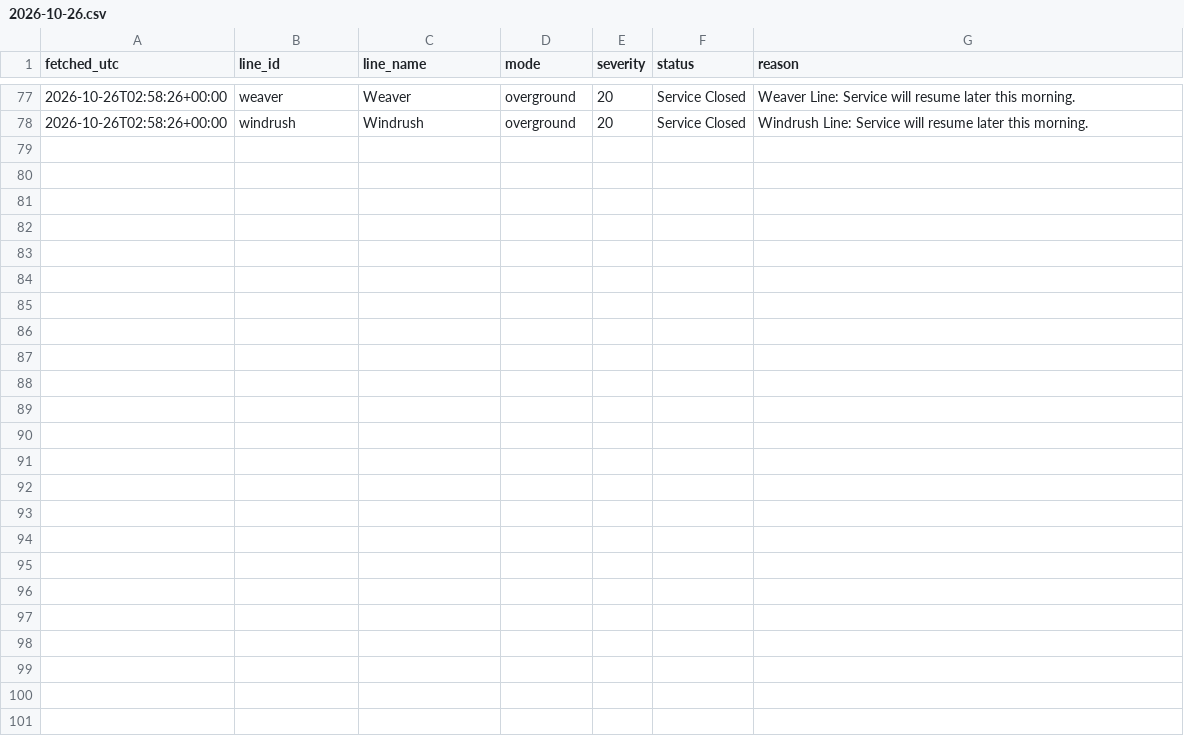
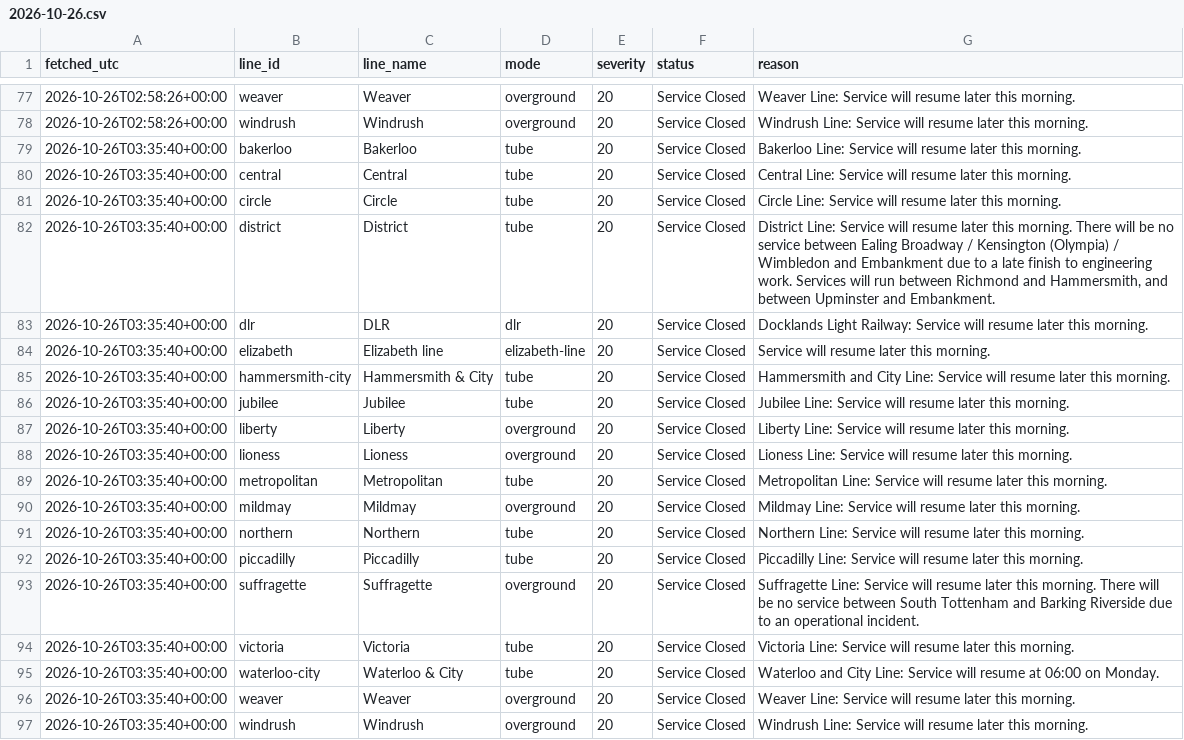
Before and after one commit to Mihir-wbs/london-tube-crowding, a CSV file: data/raw/status/2026-10-26.csv, drawn as a sheet; only a part is shown, gaps mark what is left out; the diff names each change by its address in the sheet, - before the commit and + after, or states it on an @@ line.

```diff
--- a/data/raw/status/2026-10-26.csv
+++ b/data/raw/status/2026-10-26.csv
+row 79: 2026-10-26T03:35:40+00:00 | bakerloo | Bakerloo | tube | 20 | Service Closed | Bakerloo Line: Service will resume later this morning.
+row 80: 2026-10-26T03:35:40+00:00 | central | Central | tube | 20 | Service Closed | Central Line: Service will resume later this morning.
+row 81: 2026-10-26T03:35:40+00:00 | circle | Circle | tube | 20 | Service Closed | Circle Line: Service will resume later this morning.
+row 82: 2026-10-26T03:35:40+00:00 | district | District | tube | 20 | Service Closed | District Line: Service will resume later this morning. There will be no service between Ealing Broadway / Kensington (Olympia) / Wimbledon and Embankment due to a late finish to engineering work. Services will run between Richmond and Hammersmith, and between Upminster and Embankment.
+row 83: 2026-10-26T03:35:40+00:00 | dlr | DLR | dlr | 20 | Service Closed | Docklands Light Railway: Service will resume later this morning.
+row 84: 2026-10-26T03:35:40+00:00 | elizabeth | Elizabeth line | elizabeth-line | 20 | Service Closed | Service will resume later this morning.
+row 85: 2026-10-26T03:35:40+00:00 | hammersmith-city | Hammersmith & City | tube | 20 | Service Closed | Hammersmith and City Line: Service will resume later this morning.
+row 86: 2026-10-26T03:35:40+00:00 | jubilee | Jubilee | tube | 20 | Service Closed | Jubilee Line: Service will resume later this morning.
+row 87: 2026-10-26T03:35:40+00:00 | liberty | Liberty | overground | 20 | Service Closed | Liberty Line: Service will resume later this morning.
+row 88: 2026-10-26T03:35:40+00:00 | lioness | Lioness | overground | 20 | Service Closed | Lioness Line: Service will resume later this morning.
+row 89: 2026-10-26T03:35:40+00:00 | metropolitan | Metropolitan | tube | 20 | Service Closed | Metropolitan Line: Service will resume later this morning.
+row 90: 2026-10-26T03:35:40+00:00 | mildmay | Mildmay | overground | 20 | Service Closed | Mildmay Line: Service will resume later this morning.
+row 91: 2026-10-26T03:35:40+00:00 | northern | Northern | tube | 20 | Service Closed | Northern Line: Service will resume later this morning.
+row 92: 2026-10-26T03:35:40+00:00 | piccadilly | Piccadilly | tube | 20 | Service Closed | Piccadilly Line: Service will resume later this morning.
+row 93: 2026-10-26T03:35:40+00:00 | suffragette | Suffragette | overground | 20 | Service Closed | Suffragette Line: Service will resume later this morning. There will be no service between South Tottenham and Barking Riverside due to an operational incident.
+row 94: 2026-10-26T03:35:40+00:00 | victoria | Victoria | tube | 20 | Service Closed | Victoria Line: Service will resume later this morning.
+row 95: 2026-10-26T03:35:40+00:00 | waterloo-city | Waterloo & City | tube | 20 | Service Closed | Waterloo and City Line: Service will resume at 06:00 on Monday.
+row 96: 2026-10-26T03:35:40+00:00 | weaver | Weaver | overground | 20 | Service Closed | Weaver Line: Service will resume later this morning.
+row 97: 2026-10-26T03:35:40+00:00 | windrush | Windrush | overground | 20 | Service Closed | Windrush Line: Service will resume later this morning.
```
Also changed, not shown: data/raw/crowding/2026-10-26.csv, 1 other file.
